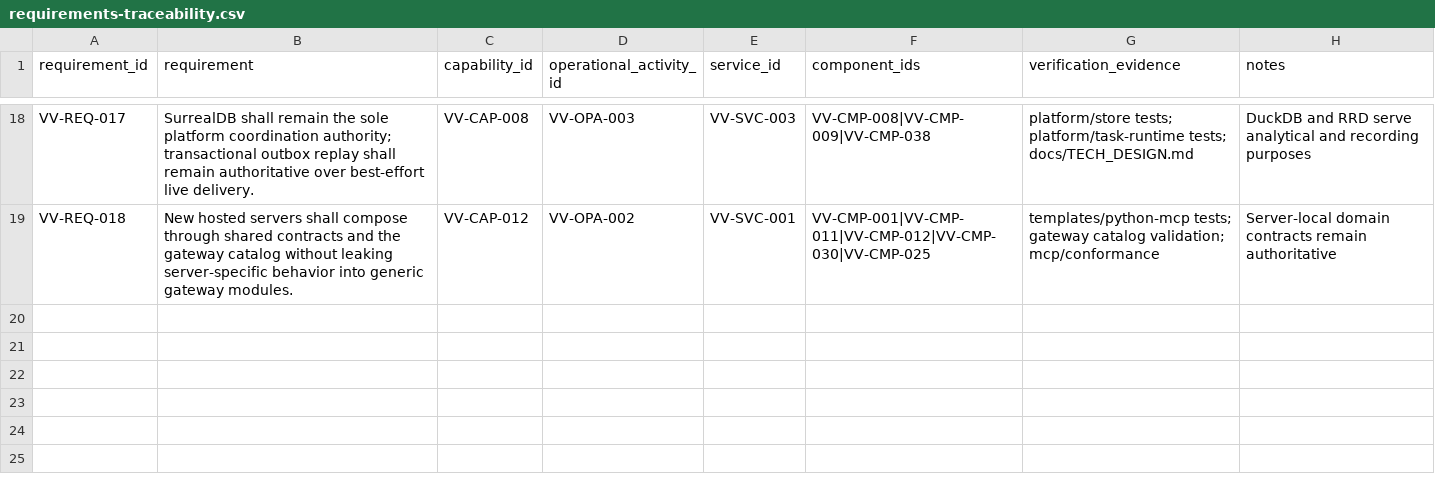
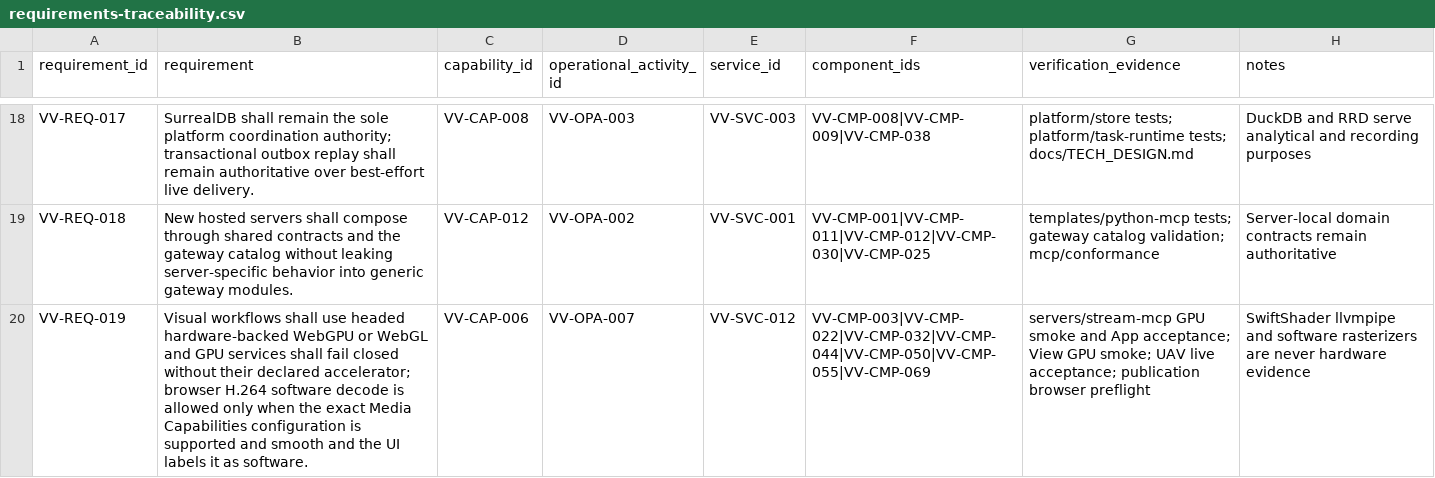
Before and after one commit to BiomaAI/veoveo, a CSV file: docs/architecture/catalogs/requirements-traceability.csv, drawn as a sheet; only a part is shown, gaps mark what is left out; the diff names each change by its address in the sheet, - before the commit and + after, or states it on an @@ line.

Commit message:
Refresh Veoveo architecture documentation

```diff
--- a/docs/architecture/catalogs/requirements-traceability.csv
+++ b/docs/architecture/catalogs/requirements-traceability.csv
+row 20: VV-REQ-019 | Visual workflows shall use headed hardware-backed WebGPU or WebGL and GPU services shall fail closed without their declared accelerator; browser H.264 software decode is allowed only when the exact Media Capabilities configuration is supported and smooth and the UI labels it as software. | VV-CAP-006 | VV-OPA-007 | VV-SVC-012 | VV-CMP-003|VV-CMP-022|VV-CMP-032|VV-CMP-044|VV-CMP-050|VV-CMP-055|VV-CMP-069 | servers/stream-mcp GPU smoke and App acceptance; View GPU smoke; UAV live acceptance; publication browser preflight | SwiftShader llvmpipe and software rasterizers are never hardware evidence
```
Also changed, not shown: docs/architecture/catalogs/interfaces-and-protocols.csv, docs/architecture/catalogs/software-components.csv, 40 other files.
